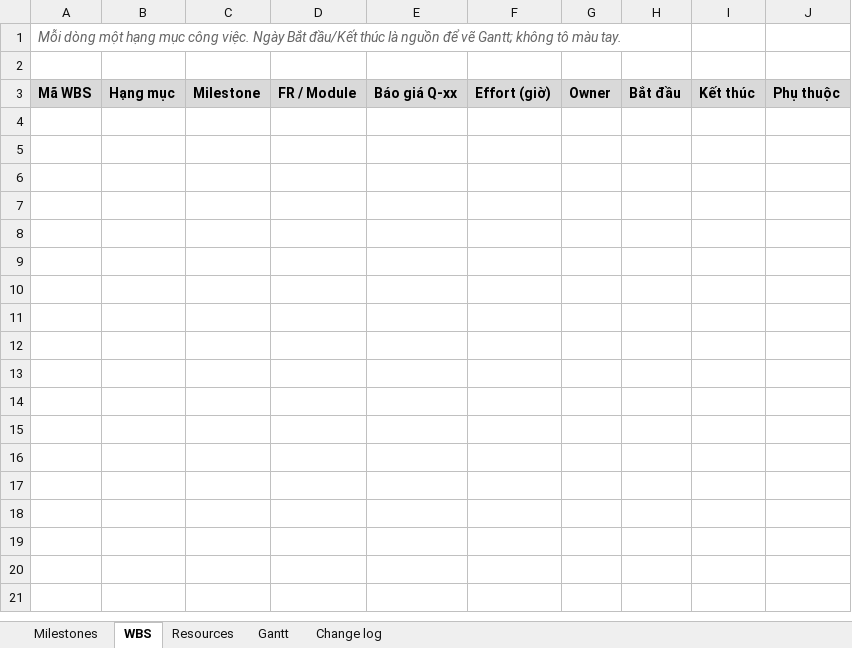
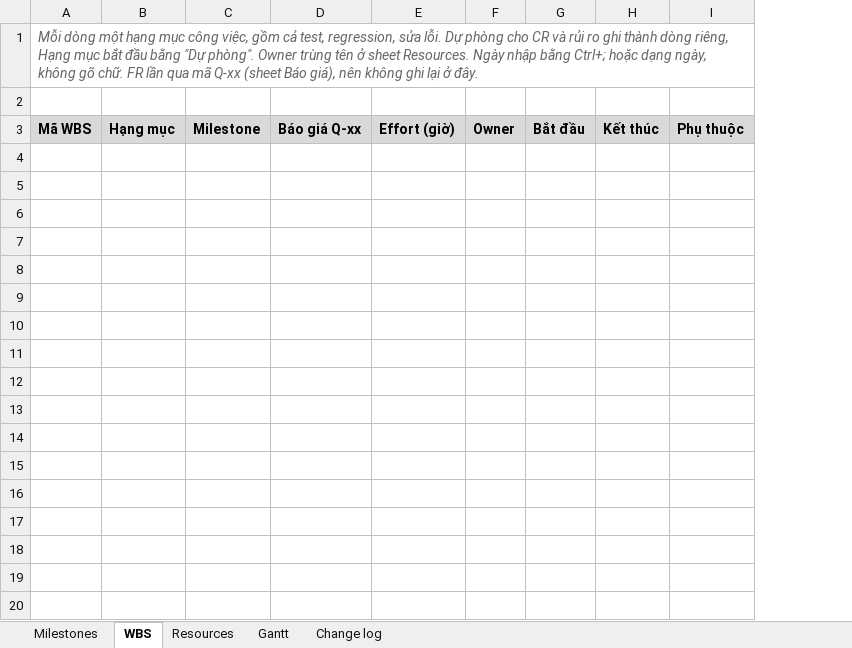
Before and after one commit to nghuuquyen/spm-starter, an Excel workbook: docs/08-project/master-plan.xlsx, sheet WBS, drawn as a sheet; only a part is shown; values as stored, in another font and other column widths than the file's, no borders; removed rows and columns are numbered as before the commit, all else as after; the diff covers the shown part only; the diff names each change by its address in the sheet, - before the commit and + after, or states it on an @@ line.

```diff
--- a/docs/08-project/master-plan.xlsx (sheet WBS)
+++ b/docs/08-project/master-plan.xlsx (sheet WBS)
-column D, row 3: FR / Module
-A1: …mục công việc. Ngày Bắt đầu/Kết thúc là nguồn để vẽ Gantt; không tô màu tay.
+A1: …mục công việc, gồm cả test, regression, sửa lỗi. Dự phòng cho CR và rủi ro ghi thành dòng riêng, Hạng mục bắt đầu bằng "Dự phòng". Owner trùng tên ở sheet Resources. Ngày nhập bằng Ctrl+; hoặc dạng ngày, không gõ chữ. FR lần qua mã Q-xx (sheet Báo giá), nên không ghi lại ở đây.
+row 4: (empty)
+row 5: (empty)
+row 6: (empty)
+row 7: (empty)
+row 8: (empty)
+row 9: (empty)
+row 10: (empty)
+row 11: (empty)
+row 12: (empty)
+row 13: (empty)
+row 14: (empty)
+row 15: (empty)
+row 16: (empty)
+row 17: (empty)
+row 18: (empty)
+row 19: (empty)
+row 20: (empty)
```
Also changed, not shown: 185 added rows elsewhere in this sheet, sheet Gantt, sheet Milestones, sheet Resources, sheet Change log, docs/08-project/quotation.xlsx, 33 other files.
